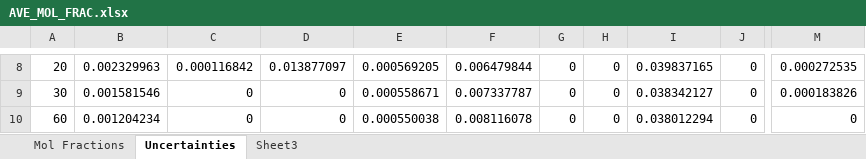
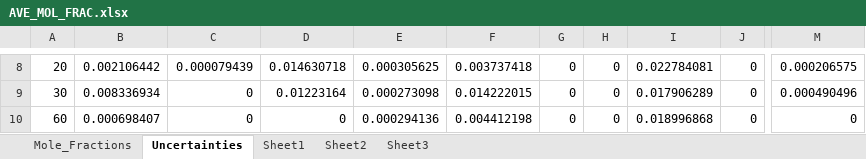
Before and after one commit to rlfalken/Pool_Fires, an Excel workbook: Methanol/AVE_MOL_FRAC.xlsx, sheet Uncertainties, drawn as a sheet; only a part is shown, gaps mark what is left out; values as stored, in another font and other column widths than the file's, no borders; the diff covers the shown part only; the diff names each change by its address in the sheet, - before the commit and + after, or states it on an @@ line.

```diff
--- a/Methanol/AVE_MOL_FRAC.xlsx (sheet Uncertainties)
+++ b/Methanol/AVE_MOL_FRAC.xlsx (sheet Uncertainties)
-sheet tab: Mol Fractions
+sheet tab: Sheet1
+sheet tab: Mole_Fractions
+sheet tab: Sheet2
@@ sheet tab order changed: Mole_Fractions | Uncertainties | Sheet1 | Sheet2 | Sheet3 @@
-B8: 0.002329963
+B8: 0.002106442
-C8: 0.000116842
+C8: 0.000079439
-D8: 0.013877097
+D8: 0.014630718
-E8: 0.000569205
+E8: 0.000305625
-F8: 0.006479844
+F8: 0.003737418
-I8: 0.039837165
+I8: 0.022784081
-M8: 0.000272535
+M8: 0.000206575
-B9: 0.001581546
+B9: 0.008336934
-D9: 0
+D9: 0.01223164
-E9: 0.000558671
+E9: 0.000273098
-F9: 0.007337787
+F9: 0.014222015
-I9: 0.038342127
+I9: 0.017906289
-M9: 0.000183826
+M9: 0.000490496
-B10: 0.001204234
+B10: 0.000698407
-E10: 0.000550038
+E10: 0.000294136
-F10: 0.008116078
+F10: 0.004412198
-I10: 0.038012294
+I10: 0.018996868
```
Also changed, not shown: 1 added row, 1 removed row and 54 edited cells elsewhere in this sheet, sheet Sheet1, 8 other files.
